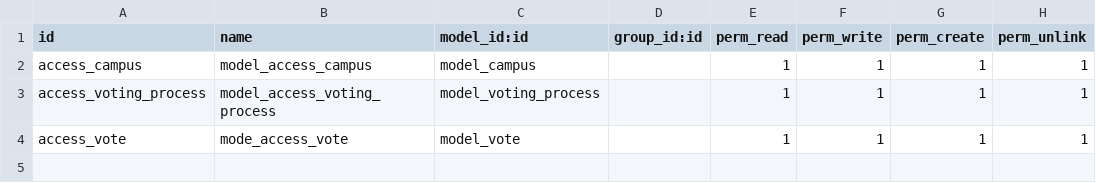
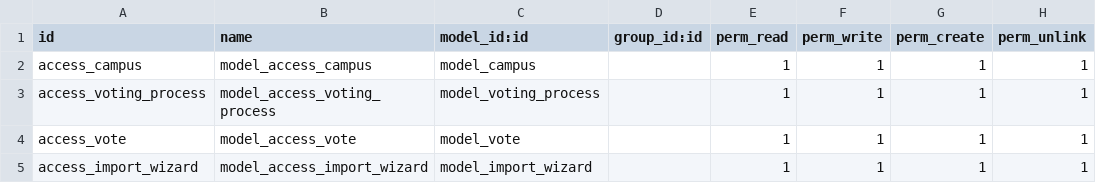
Before and after one commit to StevenGiron/python-odoo, a CSV file: security/ir.model.access.csv, drawn as a sheet.

Commit message:
wizard added

```diff
--- a/security/ir.model.access.csv
+++ b/security/ir.model.access.csv
@@ -3,2 +3,3 @@ access_campus,model_access_campus,model_campus,,1,1,1,1
 access_voting_process,model_access_voting_process,model_voting_process,,1,1,1,1
-access_vote,mode_access_vote,model_vote,,1,1,1,1
+access_vote,model_access_vote,model_vote,,1,1,1,1
+access_import_wizard,model_access_import_wizard,model_import_wizard,,1,1,1,1
```
Also changed, not shown: 9 other files.
